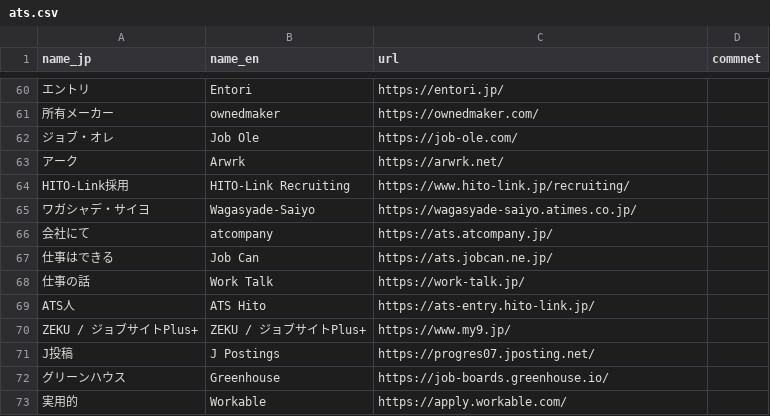
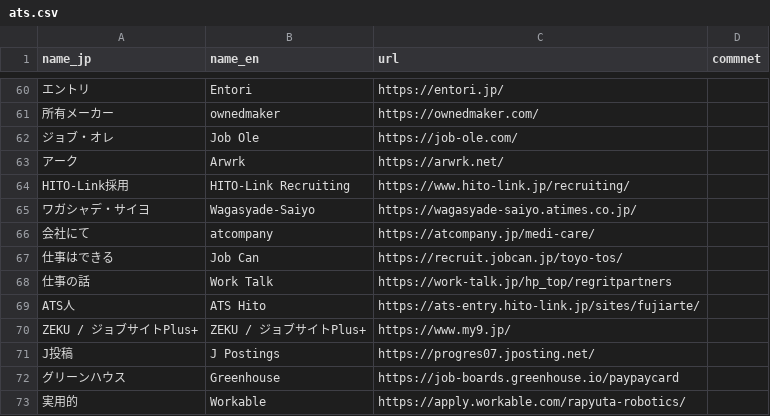
Before and after one commit to thapashrijan78/jp-job-board, a CSV file: ats.csv, drawn as a sheet; only a part is shown, gaps mark what is left out.

Commit message:
Update URLs and names in ats.csv

```diff
--- a/ats.csv
+++ b/ats.csv
@@ -65,9 +65,9 @@ HITO-Link採用, 	HITO-Link Recruiting,	https://www.hito-link.jp/recruiting/,
 ワガシャデ・サイヨ	, Wagasyade-Saiyo,	https://wagasyade-saiyo.atimes.co.jp/,
-会社にて,	atcompany,	https://ats.atcompany.jp/,
-仕事はできる,	Job Can,	https://ats.jobcan.ne.jp/,
-仕事の話,	Work Talk, 	https://work-talk.jp/,
-ATS人, 	ATS Hito, 	https://ats-entry.hito-link.jp/,
+会社にて,	atcompany,https://atcompany.jp/medi-care/,
+仕事はできる,	Job Can,https://recruit.jobcan.jp/toyo-tos/,
+仕事の話,	Work Talk, https://work-talk.jp/hp_top/regritpartners,
+ATS人, 	ATS Hito,https://ats-entry.hito-link.jp/sites/fujiarte/,
 ZEKU / ジョブサイトPlus+,	ZEKU / ジョブサイトPlus+, https://www.my9.jp/,
 J投稿,J Postings,https://progres07.jposting.net/,
-グリーンハウス,Greenhouse,https://job-boards.greenhouse.io/,
-実用的,Workable,https://apply.workable.com/,
+グリーンハウス,Greenhouse,https://job-boards.greenhouse.io/paypaycard,
+実用的,Workable,https://apply.workable.com/rapyuta-robotics/,
```
